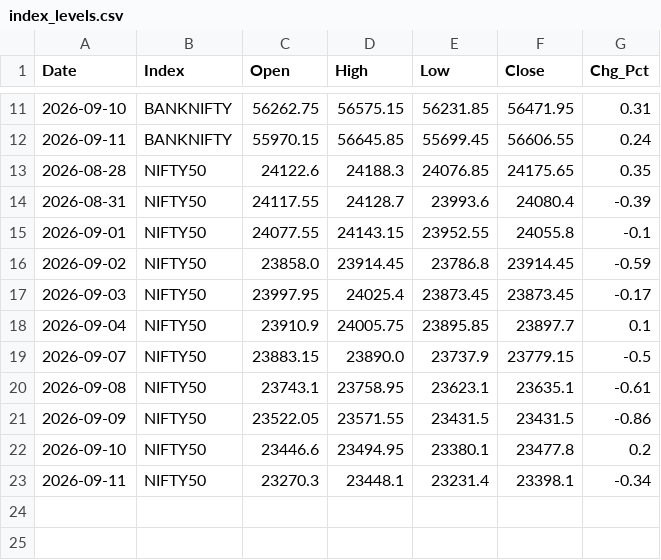
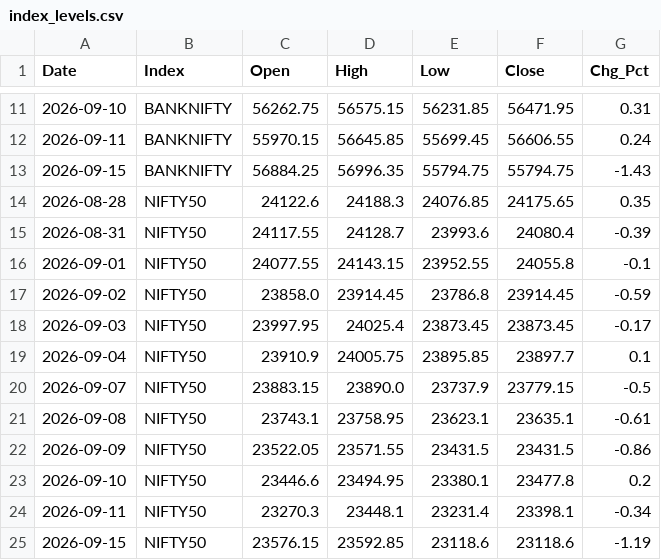
Before and after one commit to jijoisaac-web/Claude_2, a CSV file: Projects/20_Graph_Swing_Setup/data/index_levels.csv, drawn as a sheet; only a part is shown, gaps mark what is left out; the diff names each change by its address in the sheet, - before the commit and + after, or states it on an @@ line.

```diff
--- a/Projects/20_Graph_Swing_Setup/data/index_levels.csv
+++ b/Projects/20_Graph_Swing_Setup/data/index_levels.csv
+row 13: 2026-09-15 | BANKNIFTY | 56884.25 | 56996.35 | 55794.75 | 55794.75 | -1.43
+row 25: 2026-09-15 | NIFTY50 | 23576.15 | 23592.85 | 23118.6 | 23118.6 | -1.19
```
Also changed, not shown: Projects/20_Graph_Swing_Setup/data/derivatives_data.csv, 1 other file.
